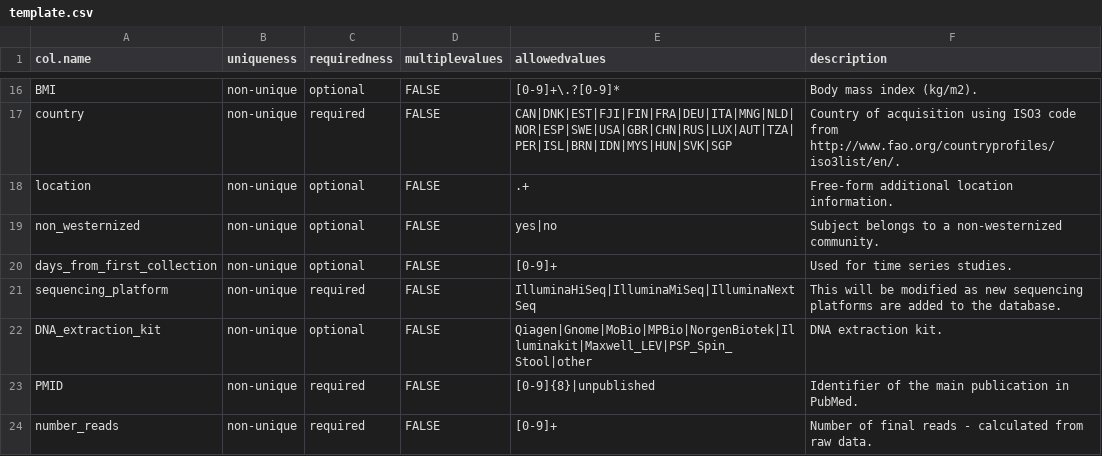
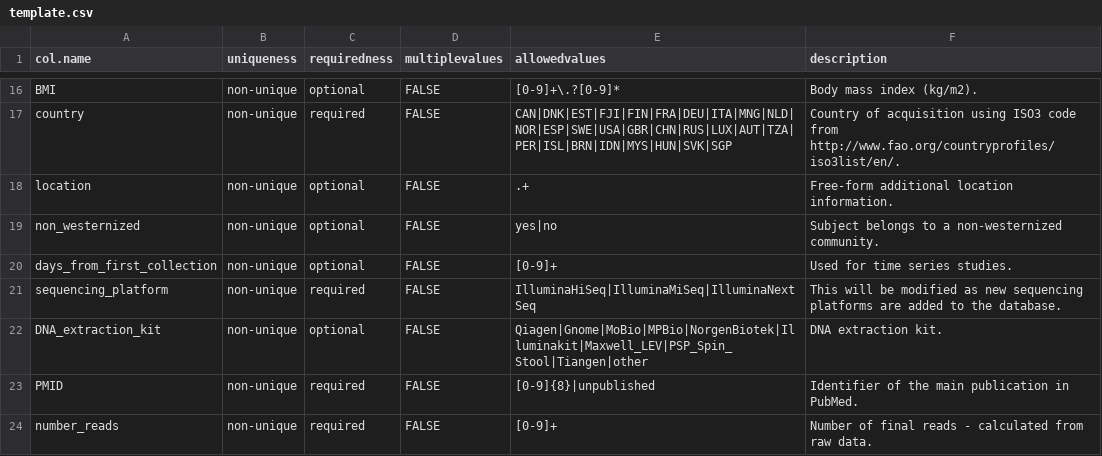
Before and after one commit to waldronlab/curatedMetagenomicDataCuration, a CSV file: inst/extdata/template.csv, drawn as a sheet; only a part is shown, gaps mark what is left out.

Commit message:
added Tiangen to DNA_extraction_kit

```diff
--- a/inst/extdata/template.csv
+++ b/inst/extdata/template.csv
@@ -21,3 +21,3 @@ days_from_first_collection,non-unique,optional,FALSE,[0-9]+,Used for time series
 sequencing_platform,non-unique,required,FALSE,IlluminaHiSeq|IlluminaMiSeq|IlluminaNextSeq,This will be modified as new sequencing platforms are added to the database.
-DNA_extraction_kit,non-unique,optional,FALSE,Qiagen|Gnome|MoBio|MPBio|NorgenBiotek|Illuminakit|Maxwell_LEV|PSP_Spin_Stool|other,DNA extraction kit.
+DNA_extraction_kit,non-unique,optional,FALSE,Qiagen|Gnome|MoBio|MPBio|NorgenBiotek|Illuminakit|Maxwell_LEV|PSP_Spin_Stool|Tiangen|other,DNA extraction kit.
 PMID,non-unique,required,FALSE,[0-9]{8}|unpublished,Identifier of the main publication in PubMed.
```
